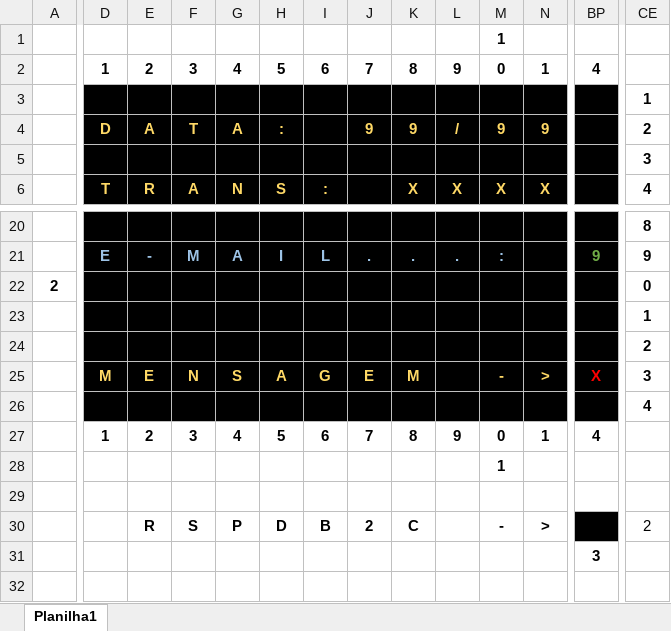
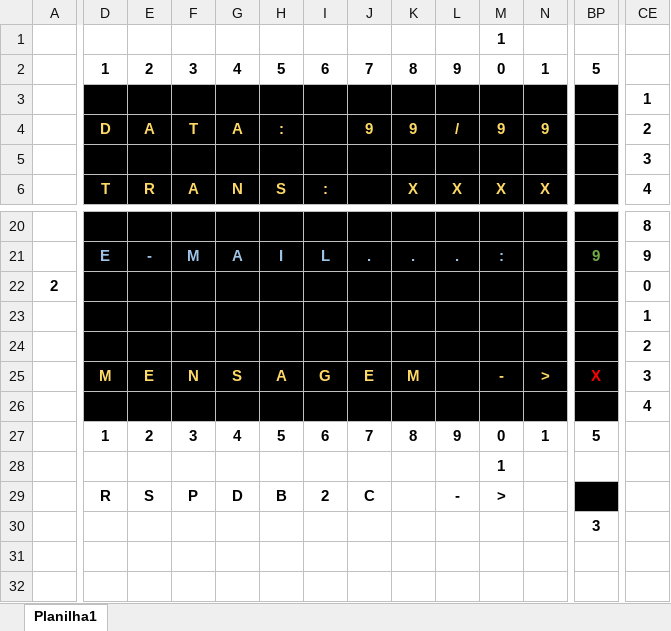
Before and after one commit to Abizarria/Mainframe, an Excel workbook: DB2/MAPDB2C.xlsx, sheet Planilha1, drawn as a sheet; only a part is shown, gaps mark what is left out; values as stored, in another font and other column widths than the file's, no borders; removed rows and columns are numbered as before the commit, all else as after; rows hold the shown columns only; the diff covers the shown part only; the diff names each change by its address in the sheet, - before the commit and + after, or states it on an @@ line.

```diff
--- a/DB2/MAPDB2C.xlsx (sheet Planilha1)
+++ b/DB2/MAPDB2C.xlsx (sheet Planilha1)
-BP2: 4
+BP2: 5
-BP27: 4
+BP27: 5
-row 29: (empty)
-D29: (empty)
+D29: R
-E29: R
+E29: S
-F29: S
+F29: P
-G29: P
+G29: D
-H29: D
+H29: B
-I29: B
+I29: 2
-J29: 2
+J29: C
-K29: C
+K29: (empty)
-L29: (empty)
+L29: -
-M29: -
+M29: >
-N29: >
+N29: (empty)
-CE29: 2
+CE29: (empty)
```
Also changed, not shown: 1 edited cell elsewhere in this sheet, DB2/MAPDB2M.xlsx, 12 other files.
